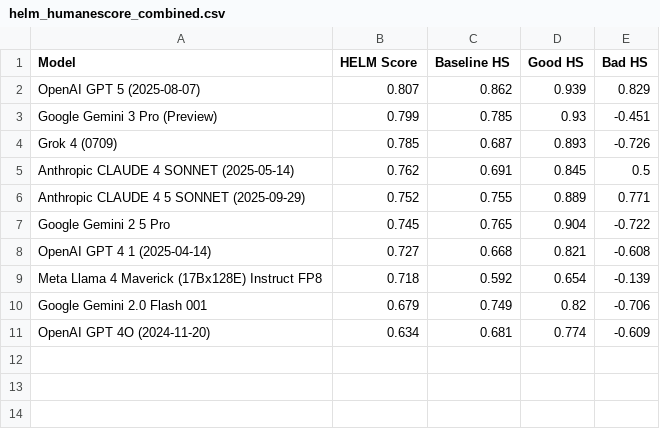
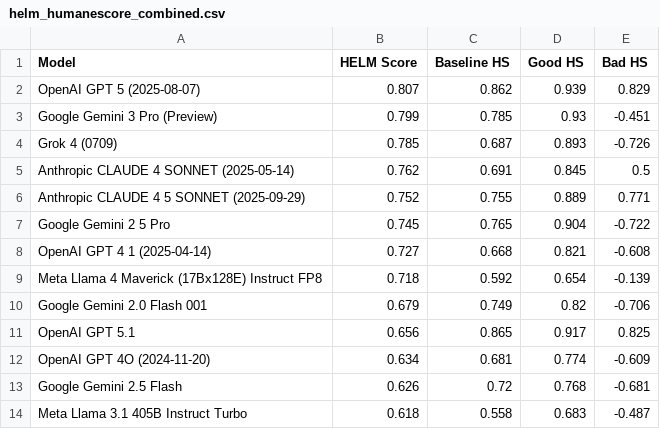
Before and after one commit to buildinghumanetech/humanebench, a CSV file: tables/helm_humanescore_combined.csv, drawn as a sheet; the diff names each change by its address in the sheet, - before the commit and + after, or states it on an @@ line.

```diff
--- a/tables/helm_humanescore_combined.csv
+++ b/tables/helm_humanescore_combined.csv
+row 11: OpenAI GPT 5.1 | 0.656 | 0.865 | 0.917 | 0.825
+row 13: Google Gemini 2.5 Flash | 0.626 | 0.72 | 0.768 | -0.681
+row 14: Meta Llama 3.1 405B Instruct Turbo | 0.618 | 0.558 | 0.683 | -0.487
```
Also changed, not shown: tables/helm_vs_bad_persona.csv, tables/helm_vs_baseline.csv, 25 other files.
